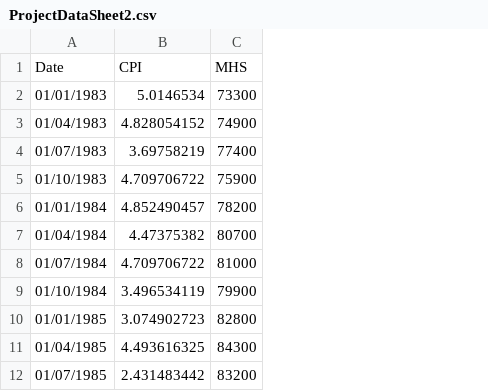
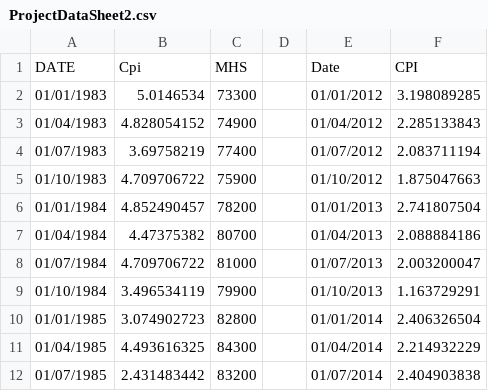
Before and after one commit to HarrisHanif/HarrisHanif.github.io, a CSV file: ProjectDataSheet2.csv, drawn as a sheet; only a part is shown; removed rows and columns are numbered as before the commit, all else as after; the diff names each change by its address in the sheet, - before the commit and + after, or states it on an @@ line.

Commit message:
Add files via upload

```diff
--- a/ProjectDataSheet2.csv
+++ b/ProjectDataSheet2.csv
+column D, empty
+column E, rows 2-12: 01/01/2012 | 01/04/2012 | 01/07/2012 | 01/10/2012 | 01/01/2013 | 01/04/2013 | 01/07/2013 | 01/10/2013 | 01/01/2014 | 01/04/2014 | 01/07/2014
+column F, rows 2-12: 3.198089285 | 2.285133843 | 2.083711194 | 1.875047663 | 2.741807504 | 2.088884186 | 2.003200047 | 1.163729291 | 2.406326504 | 2.214932229 | 2.404903838
-row 1: Date | CPI | MHS
+row 1: DATE | Cpi | MHS |  | Date | CPI
```
